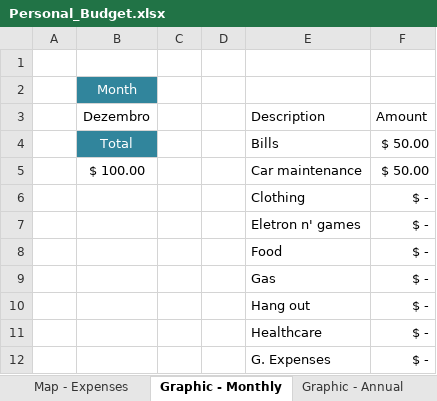
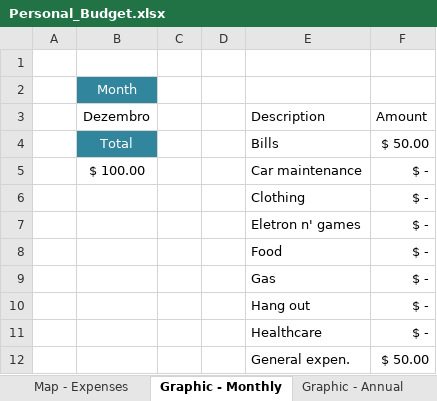
Before and after one commit to RobisonTorres/Personal_Finance, an Excel workbook: Personal_Budget.xlsx, sheet Graphic - Monthly, drawn as a sheet; values as stored, in another font and other column widths than the file's, no borders; charts and pictures not drawn; removed rows and columns are numbered as before the commit, all else as after; the diff names each change by its address in the sheet, - before the commit and + after, or states it on an @@ line.

```diff
--- a/Personal_Budget.xlsx (sheet Graphic - Monthly)
+++ b/Personal_Budget.xlsx (sheet Graphic - Monthly)
-F5: $ 50.00
+F5: $ -
-row 12:  |  |  |  | G. Expenses | $ -
+row 12:  |  |  |  | General expen. | $ 50.00
```
Also changed, not shown: sheet Map - Expenses, sheet Graphic - Annual, sheet Balance & Tracking, charts or pictures.
